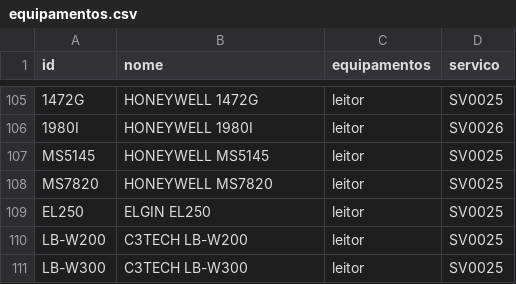
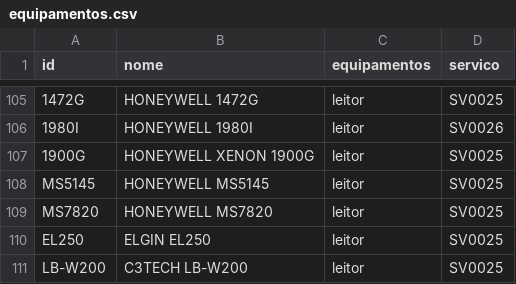
Before and after one commit to cauuabispoo/ZhazCheck, a CSV file: csv/equipamentos.csv, drawn as a sheet; only a part is shown, gaps mark what is left out; the shorter side is filled out with more unchanged rows; the diff names each change by its address in the sheet, - before the commit and + after, or states it on an @@ line.

Commit message:
Update equipamentos.csv

```diff
--- a/csv/equipamentos.csv
+++ b/csv/equipamentos.csv
+row 107: 1900G | HONEYWELL XENON 1900G | leitor | SV0025
```
